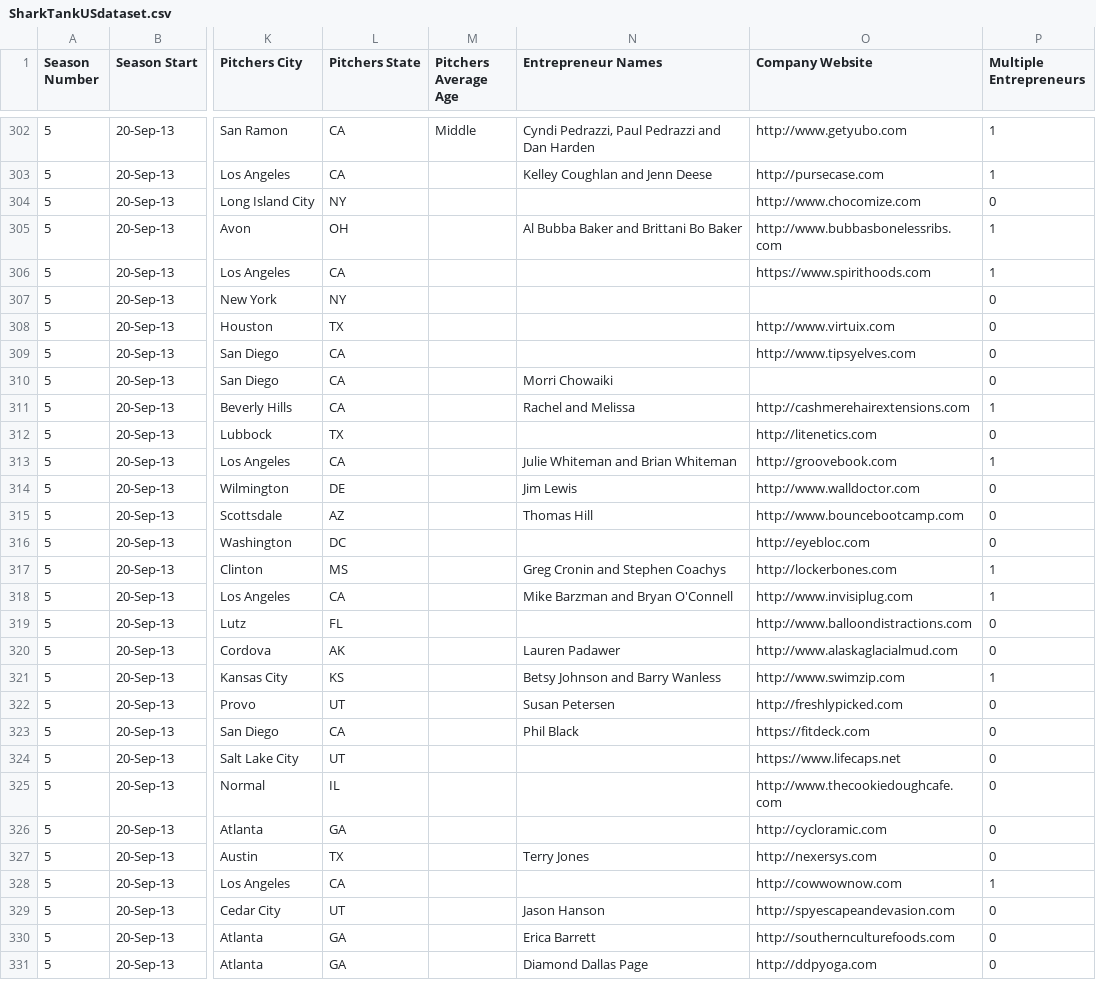
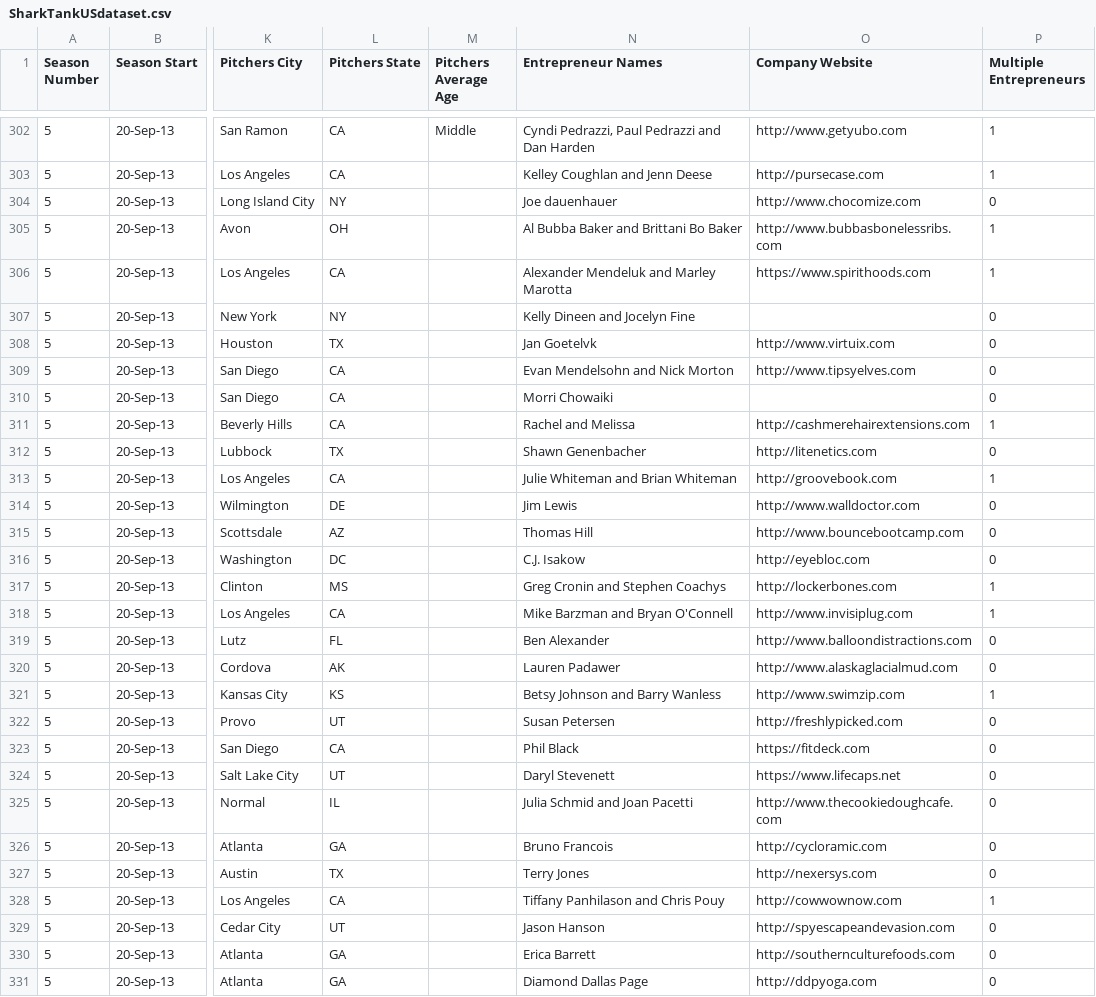
Before and after one commit to ColinChenoweth/Shark-Tank-Assistant, a CSV file: Data/SharkTankUSdataset.csv, drawn as a sheet; only a part is shown, gaps mark what is left out; the diff covers the shown part only; the diff names each change by its address in the sheet, - before the commit and + after, or states it on an @@ line.

Commit message:
updated some names in csv file

```diff
--- a/Data/SharkTankUSdataset.csv
+++ b/Data/SharkTankUSdataset.csv
-N304 (Entrepreneur Names): (empty)
+N304 (Entrepreneur Names): Joe dauenhauer
-N306 (Entrepreneur Names): (empty)
+N306 (Entrepreneur Names): Alexander Mendeluk and Marley Marotta
-N307 (Entrepreneur Names): (empty)
+N307 (Entrepreneur Names): Kelly Dineen and Jocelyn Fine
-N308 (Entrepreneur Names): (empty)
+N308 (Entrepreneur Names): Jan Goetelvk
-N309 (Entrepreneur Names): (empty)
+N309 (Entrepreneur Names): Evan Mendelsohn and Nick Morton
-N312 (Entrepreneur Names): (empty)
+N312 (Entrepreneur Names): Shawn Genenbacher
-N316 (Entrepreneur Names): (empty)
+N316 (Entrepreneur Names): C.J. Isakow
-N319 (Entrepreneur Names): (empty)
+N319 (Entrepreneur Names): Ben Alexander
-N324 (Entrepreneur Names): (empty)
+N324 (Entrepreneur Names): Daryl Stevenett
-N325 (Entrepreneur Names): (empty)
+N325 (Entrepreneur Names): Julia Schmid and Joan Pacetti
-N326 (Entrepreneur Names): (empty)
+N326 (Entrepreneur Names): Bruno Francois
-N328 (Entrepreneur Names): (empty)
+N328 (Entrepreneur Names): Tiffany Panhilason and Chris Pouy
```
Also changed, not shown: 39 edited cells elsewhere in this file, 1 other file.
